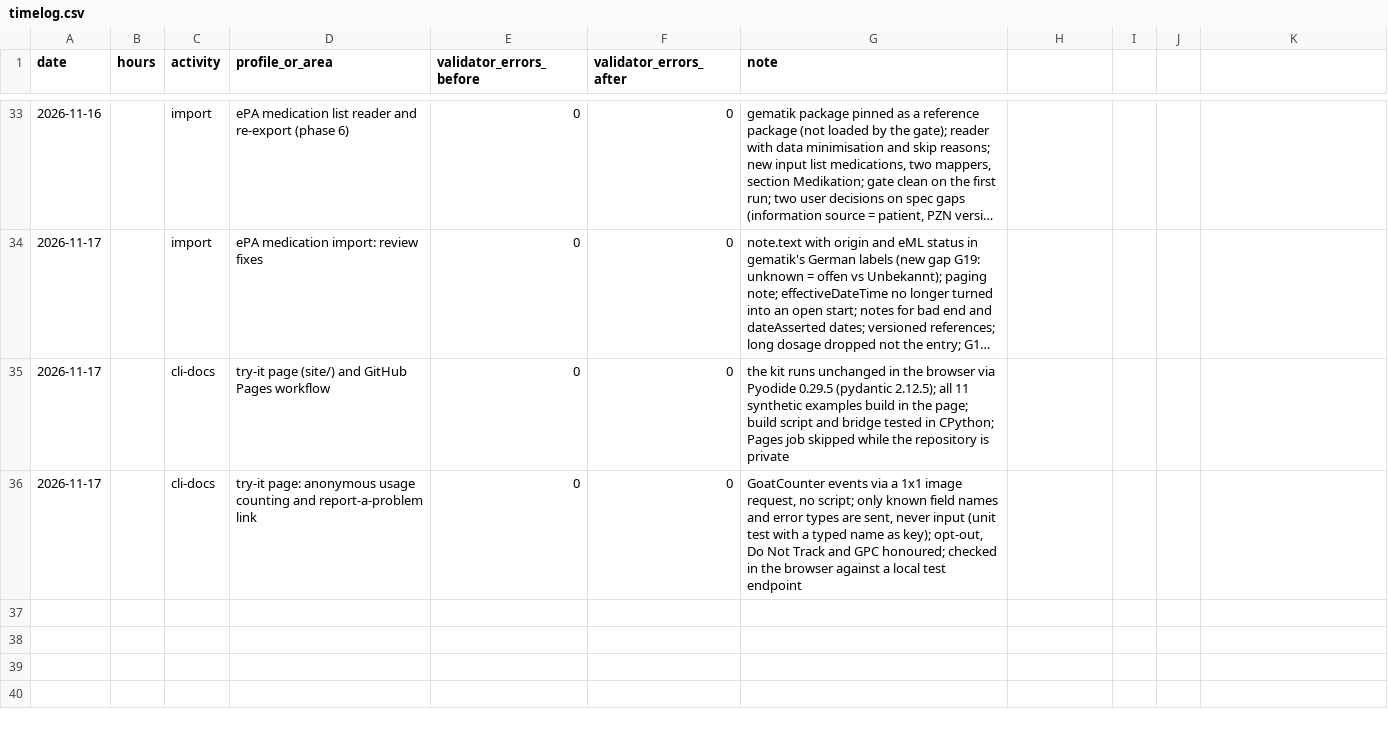
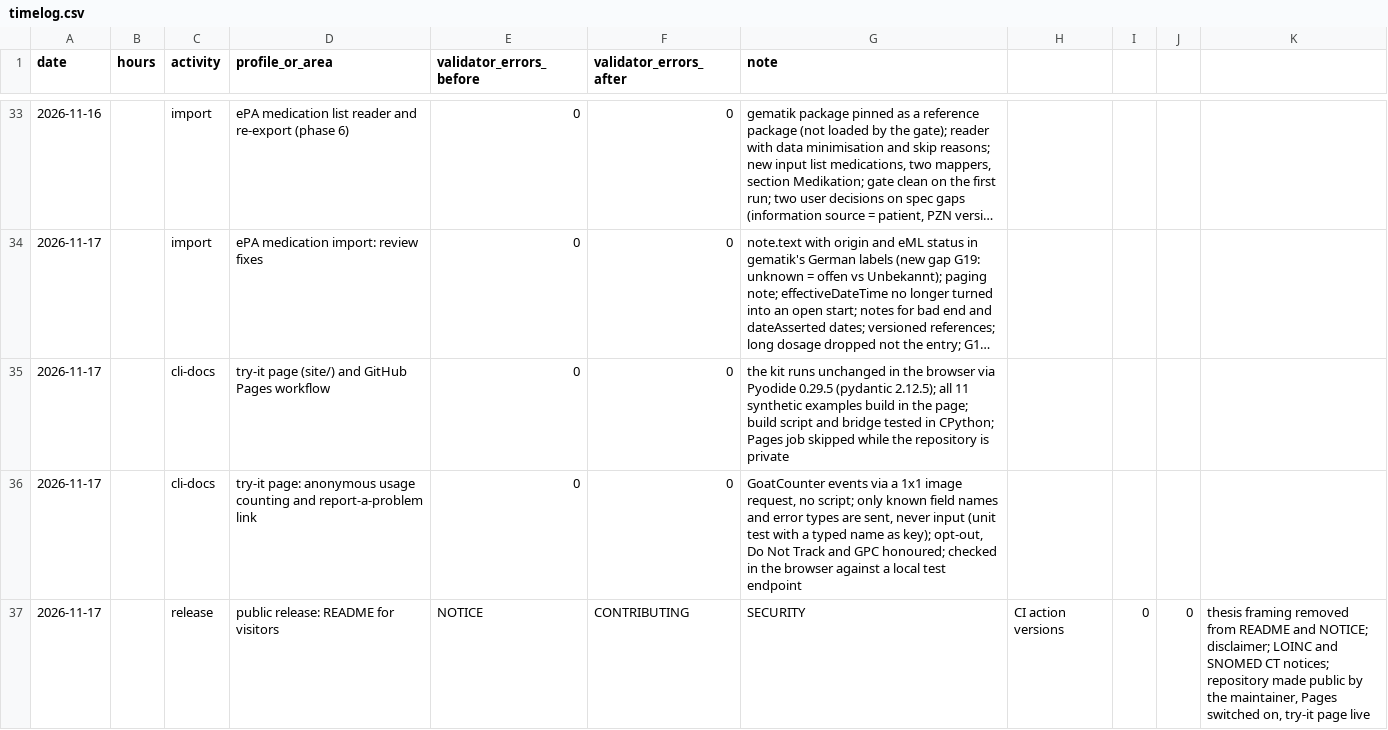
Before and after one commit to Omesh-DH/diga-epa-kit, a CSV file: research/timelog.csv, drawn as a sheet; only a part is shown, gaps mark what is left out; long unchanged cells end in ….

```diff
--- a/research/timelog.csv
+++ b/research/timelog.csv
@@ -36 +36,2 @@ date,hours,activity,profile_or_area,validator_errors_before,validator_errors_aft
 2026-11-17,,cli-docs,try-it page: anonymous usage counting and report-a-problem link,0,0,"GoatCounter events via a 1x1 image request, no script; only known field names and error types are sent, never input (unit test with a typed name as key); opt-out, Do Not Track and GPC honoured; checked in the browser against a local test endpoint"
+2026-11-17,,release,public release: README for visitors, NOTICE, CONTRIBUTING, SECURITY, CI action versions,0,0,"thesis framing removed from README and NOTICE; disclaimer; LOINC and SNOMED CT notices; repository made public by the maintainer, Pages switched on, try-it page live"
```
Also changed, not shown: 7 other files.
